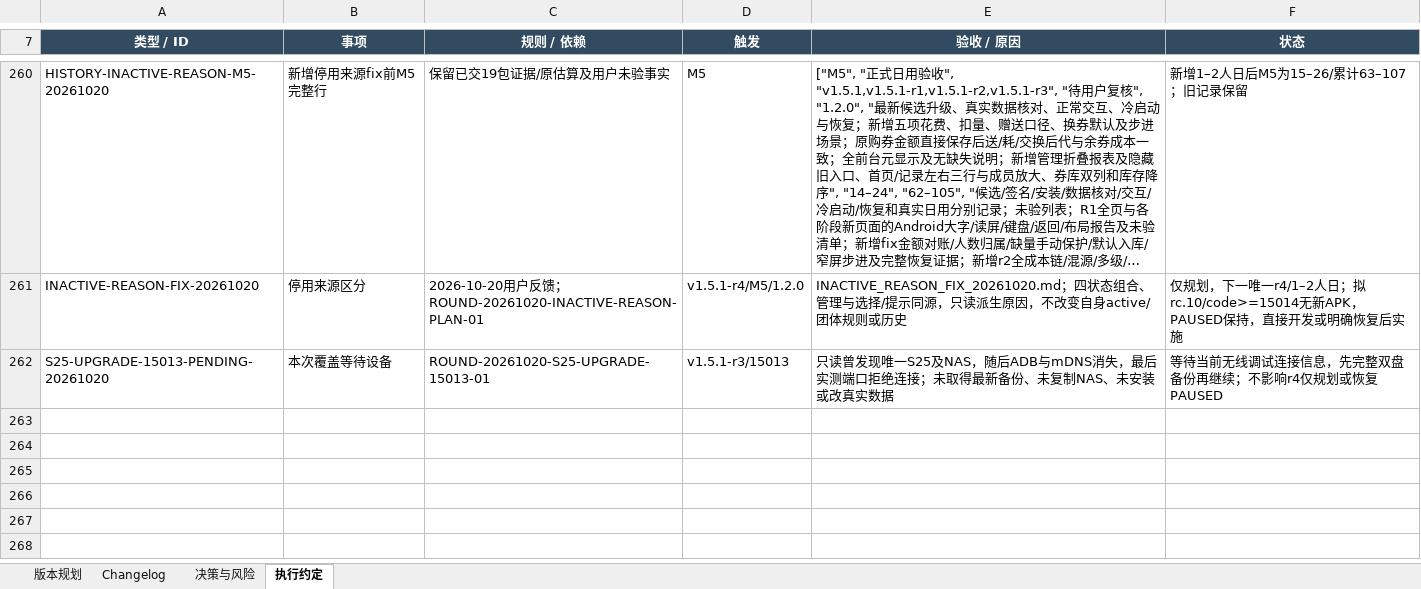
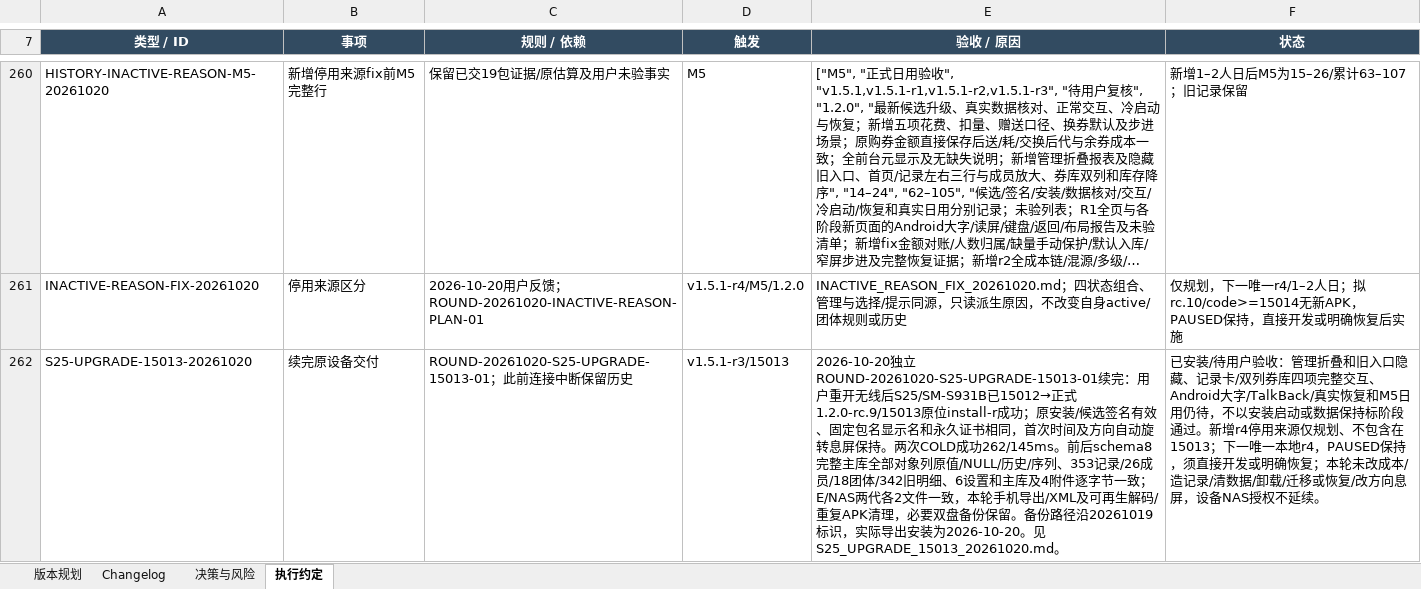
Before and after one commit to Seniorious66/count_tools, an Excel workbook: outputs/workflow-20261011/CountTools-MasterSheet.xlsx, sheet 执行约定, drawn as a sheet; only a part is shown, gaps mark what is left out; long unchanged cells end in …; values as stored, in another font and other column widths than the file's, no borders; removed rows and columns are numbered as before the commit, all else as after; the diff covers the shown part only; the diff names each change by its address in the sheet, - before the commit and + after, or states it on an @@ line.

Commit message:
Deliver S25 in-place upgrade to signed 15013 with full data retention

```diff
--- a/outputs/workflow-20261011/CountTools-MasterSheet.xlsx (sheet 执行约定)
+++ b/outputs/workflow-20261011/CountTools-MasterSheet.xlsx (sheet 执行约定)
-row 262: S25-UPGRADE-15013-PENDING-20261020 | 本次覆盖等待设备 | ROUND-20261020-S25-UPGRADE-15013-01 | v1.5.1-r3/15013 | 只读曾发现唯一S25及NAS，随后ADB与mDNS消失，最后实测端口拒绝连接；未取得最新备份、未复制NAS、未安装或改真实数据 | 等待当前无线调试连接信息，先完整双盘备份再继续；不影响r4仅规划或恢复PAUSED
+row 262: S25-UPGRADE-15013-20261020 | 续完原设备交付 | ROUND-20261020-S25-UPGRADE-15013-01；此前连接中断保留历史 | v1.5.1-r3/15013 | 2026-10-20独立ROUND-20261020-S25-UPGRADE-15013-01续完：用户重开无线后S25/SM-S931B已15012→正式1.2.0-rc.9/15013原位install-r成功；原安装/候选签名有效、固定包名显示名和永久证书相同，首次时间及方向自动旋转息屏保持。两次COLD成功262/145ms。前后schema8完整主库全部对象列原值/NULL/历史/序列、353记录/26成员/18团体/342旧明细、6设置和主库及4附件逐字节一致；E/NAS两代各2文件一致，本轮手机导出/XML及可再生解码/重复APK清理，必要双盘备份保留。备份路径沿20261019标识，实际导出安装为2026-10-20。见S25_UPGRADE_15013_20261020.md。 | 已安装/待用户验收：管理折叠和旧入口隐藏、记录卡/双列券库四项完整交互、Android大字/TalkBack/真实恢复和M5日用仍待，不以安装启动或数据保持标阶段通过。新增r4停用来源仅规划、不包含在15013；下一唯一本地r4，PAUSED保持，须直接开发或明确恢复；本轮未改成本/造记录/清数据/卸载/迁移或恢复/改方向息屏，设备NAS授权不延续。
```
Also changed, not shown: 1 added row and 1 edited cell elsewhere in this sheet, sheet 版本规划, sheet Changelog, sheet 决策与风险, 4 other files.
